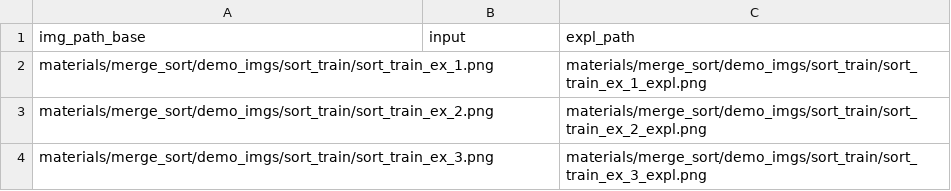
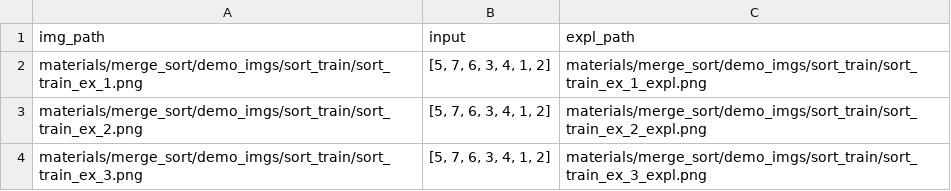
Before and after one commit to lun-ai/sequential-teaching, a CSV file: materials/sort_train_cond.csv, drawn as a sheet.

Commit message:
[LA] changed sort training components: added textbox component for user input during training

```diff
--- a/materials/sort_train_cond.csv
+++ b/materials/sort_train_cond.csv
@@ -1,4 +1,4 @@
-img_path_base,input,expl_path
-materials/merge_sort/demo_imgs/sort_train/sort_train_ex_1.png,"",materials/merge_sort/demo_imgs/sort_train/sort_train_ex_1_expl.png
-materials/merge_sort/demo_imgs/sort_train/sort_train_ex_2.png,"",materials/merge_sort/demo_imgs/sort_train/sort_train_ex_2_expl.png
-materials/merge_sort/demo_imgs/sort_train/sort_train_ex_3.png,"",materials/merge_sort/demo_imgs/sort_train/sort_train_ex_3_expl.png
+img_path,input,expl_path
+materials/merge_sort/demo_imgs/sort_train/sort_train_ex_1.png,"[5, 7, 6, 3, 4, 1, 2]",materials/merge_sort/demo_imgs/sort_train/sort_train_ex_1_expl.png
+materials/merge_sort/demo_imgs/sort_train/sort_train_ex_2.png,"[5, 7, 6, 3, 4, 1, 2]",materials/merge_sort/demo_imgs/sort_train/sort_train_ex_2_expl.png
+materials/merge_sort/demo_imgs/sort_train/sort_train_ex_3.png,"[5, 7, 6, 3, 4, 1, 2]",materials/merge_sort/demo_imgs/sort_train/sort_train_ex_3_expl.png
```
Also changed, not shown: 1 other file.
